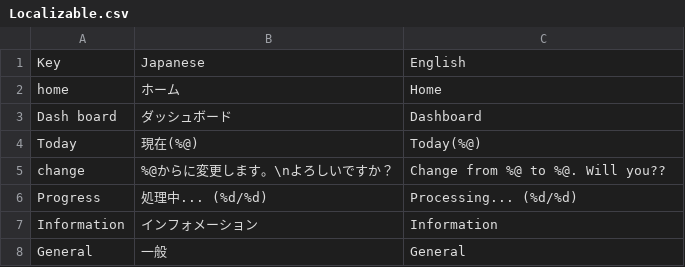
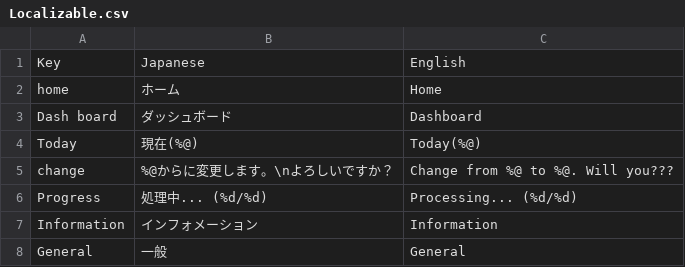
Before and after one commit to runlucky/ActionsPlayground, a CSV file: ActionsPlayground/Localizable/Localizable.csv, drawn as a sheet.

```diff
--- a/ActionsPlayground/Localizable/Localizable.csv
+++ b/ActionsPlayground/Localizable/Localizable.csv
@@ -4,3 +4,3 @@ Dash board,ダッシュボード,Dashboard
 Today,現在(%@),Today(%@)
-change,%@からに変更します。\nよろしいですか？,Change from %@ to %@. Will you??
+change,%@からに変更します。\nよろしいですか？,Change from %@ to %@. Will you???
 Progress,処理中... (%d/%d),Processing... (%d/%d)
```
